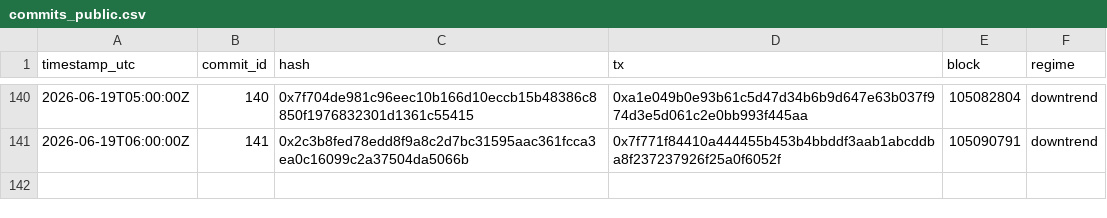
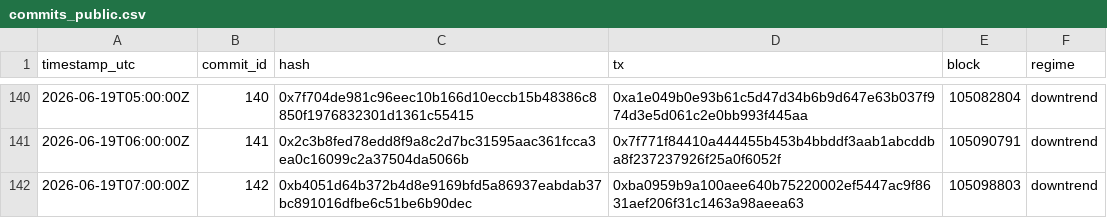
Before and after one commit to holybunnie/regime-pilot, a CSV file: attest/commits_public.csv, drawn as a sheet; only a part is shown, gaps mark what is left out; the diff names each change by its address in the sheet, - before the commit and + after, or states it on an @@ line.

Commit message:
Record hourly attestation 2026-06-19T07:03Z

```diff
--- a/attest/commits_public.csv
+++ b/attest/commits_public.csv
+row 142: 2026-06-19T07:00:00Z | 142 | 0xb4051d64b372b4d8e9169bfd5a86937eabdab37bc891016dfbe6c51be6b90dec | 0xba0959b9a100aee640b75220002ef5447ac9f8631aef206f31c1463a98aeea63 | 105098803 | downtrend
```
Also changed, not shown: 1 other file.
